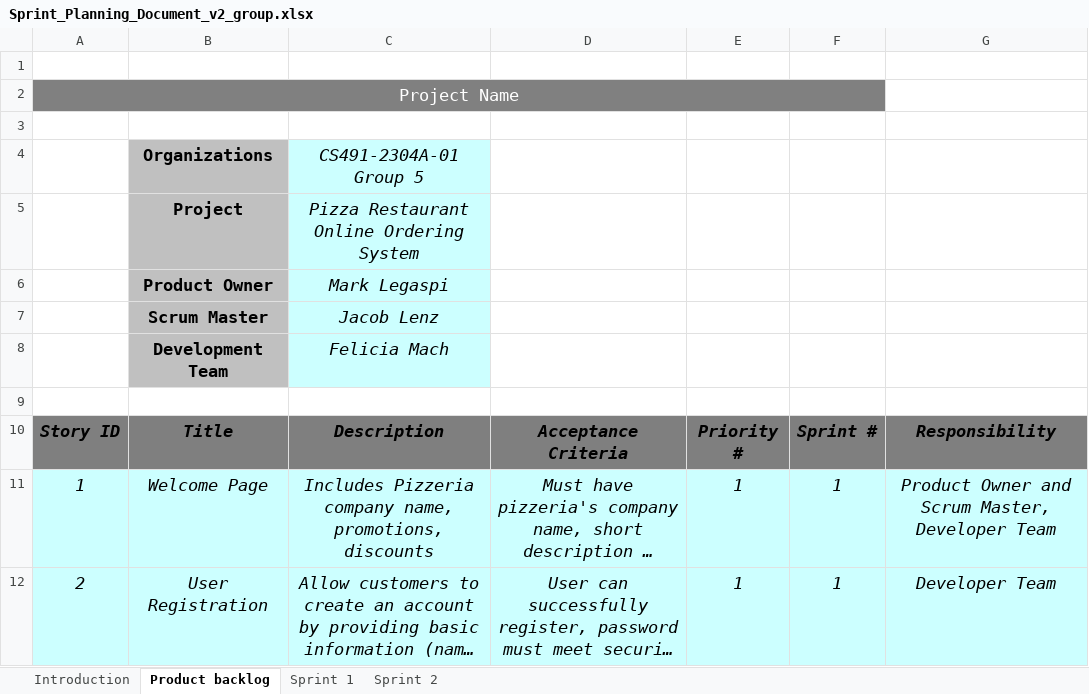
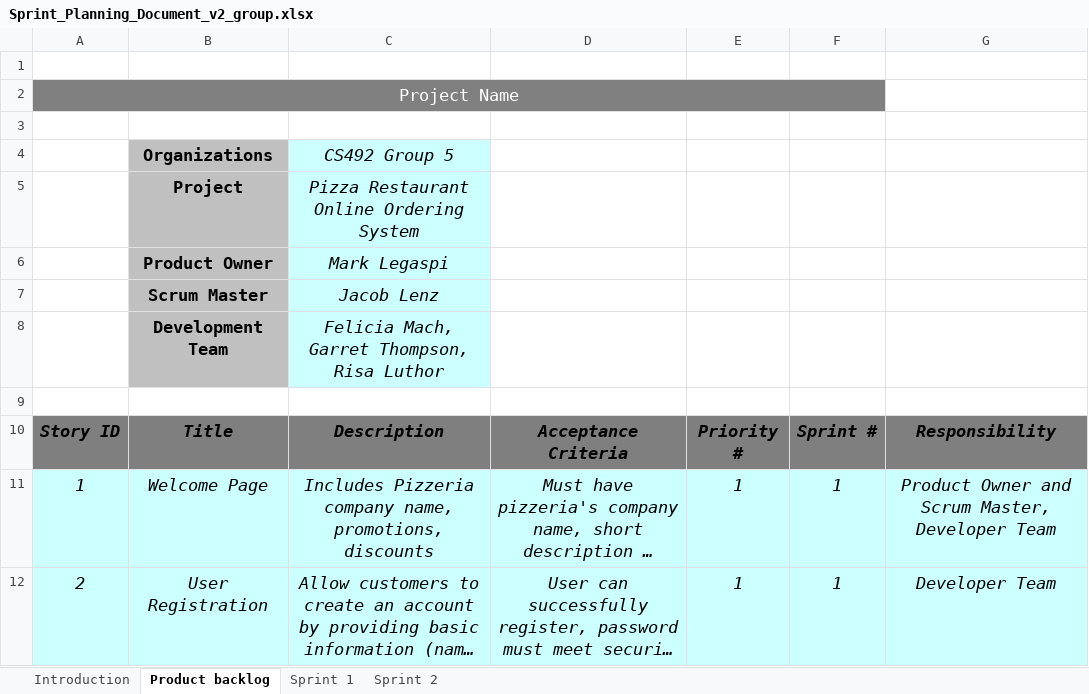
Before and after one commit to jlenz126/ctugroup, an Excel workbook: Sprint_Planning_Document_v2_group.xlsx, sheet Product backlog, drawn as a sheet; only a part is shown; long unchanged cells end in …; values as stored, in another font and other column widths than the file's, no borders; table styles not drawn; the diff names each change by its address in the sheet, - before the commit and + after, or states it on an @@ line.

Commit message:
fixed missing names and title in cover sheet

```diff
--- a/Sprint_Planning_Document_v2_group.xlsx (sheet Product backlog)
+++ b/Sprint_Planning_Document_v2_group.xlsx (sheet Product backlog)
-C4: CS491-2304A-01 Group 5
+C4: CS492 Group 5
-C8: Felicia Mach
+C8: Felicia Mach, Garret Thompson, Risa Luthor
```
